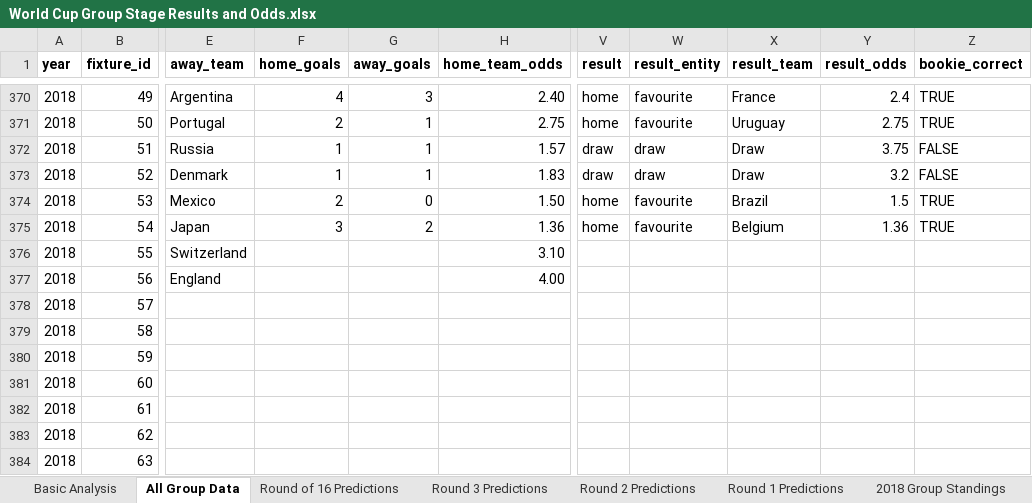
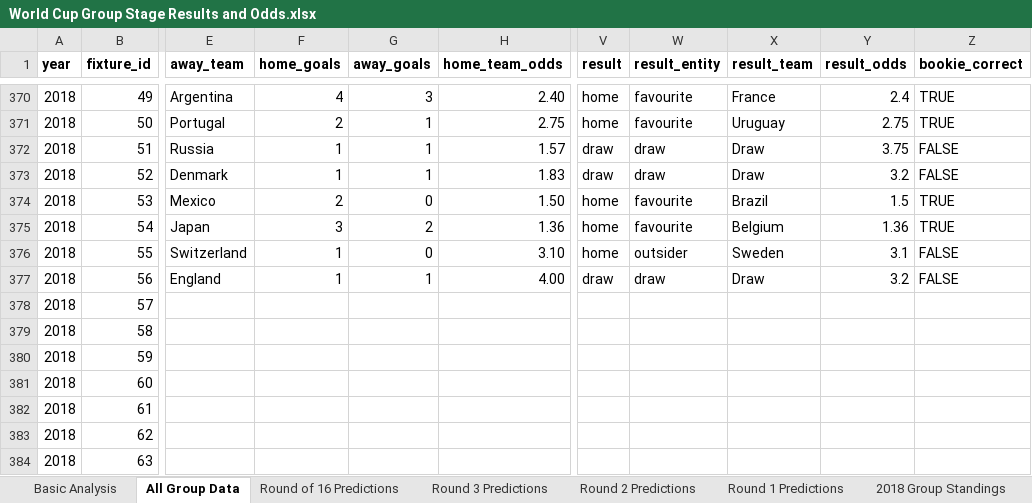
Before and after one commit to mickcarey/FifaWorldCup2018, an Excel workbook: World Cup Group Stage Results and Odds.xlsx, sheet All Group Data, drawn as a sheet; only a part is shown, gaps mark what is left out; values as stored, in another font and other column widths than the file's, no borders; the diff names each change by its address in the sheet, - before the commit and + after, or states it on an @@ line.

```diff
--- a/World Cup Group Stage Results and Odds.xlsx (sheet All Group Data)
+++ b/World Cup Group Stage Results and Odds.xlsx (sheet All Group Data)
-F376:F377 (home_goals): (empty)
+F376:F377 (home_goals): 1
-G376 (away_goals): (empty)
+G376 (away_goals): 0
-V376 (result): (empty)
+V376 (result): home
-W376 (result_entity): (empty)
+W376 (result_entity): outsider
-X376 (result_team): (empty)
+X376 (result_team): Sweden
-Y376 (result_odds): (empty)
+Y376 (result_odds): 3.1
-Z376:Z377 (bookie_correct): (empty)
+Z376:Z377 (bookie_correct): FALSE
-G377 (away_goals): (empty)
+G377 (away_goals): 1
-V377 (result): (empty)
+V377 (result): draw
-W377 (result_entity): (empty)
+W377 (result_entity): draw
-X377 (result_team): (empty)
+X377 (result_team): Draw
-Y377 (result_odds): (empty)
+Y377 (result_odds): 3.2
```
Also changed, not shown: sheet Round of 16 Predictions, sheet 2018 Group Standings, sheet Basic Analysis.
